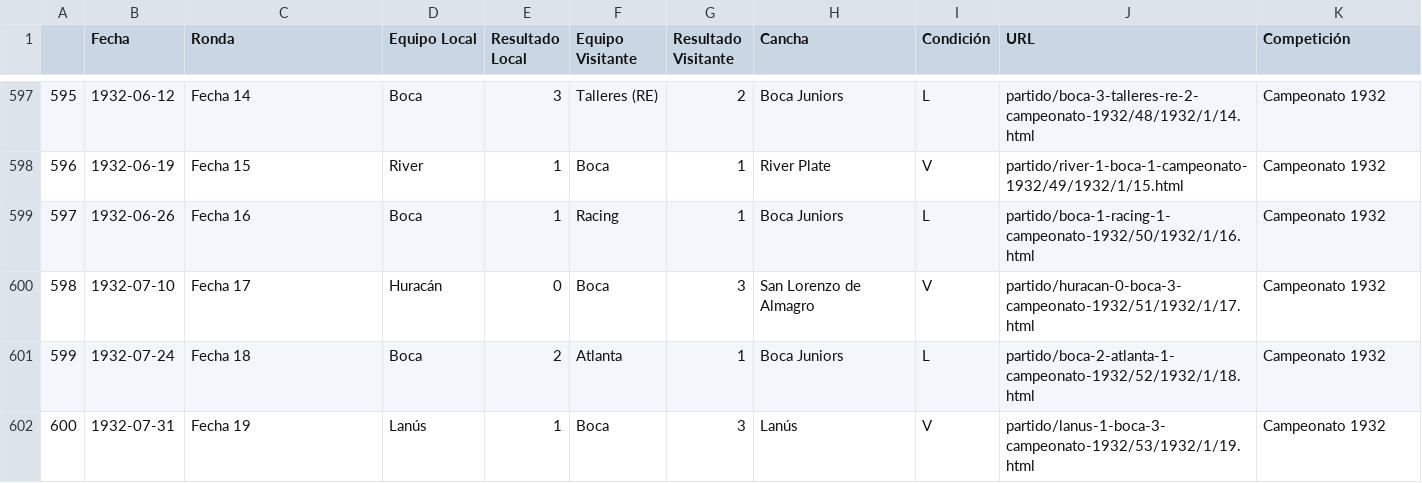
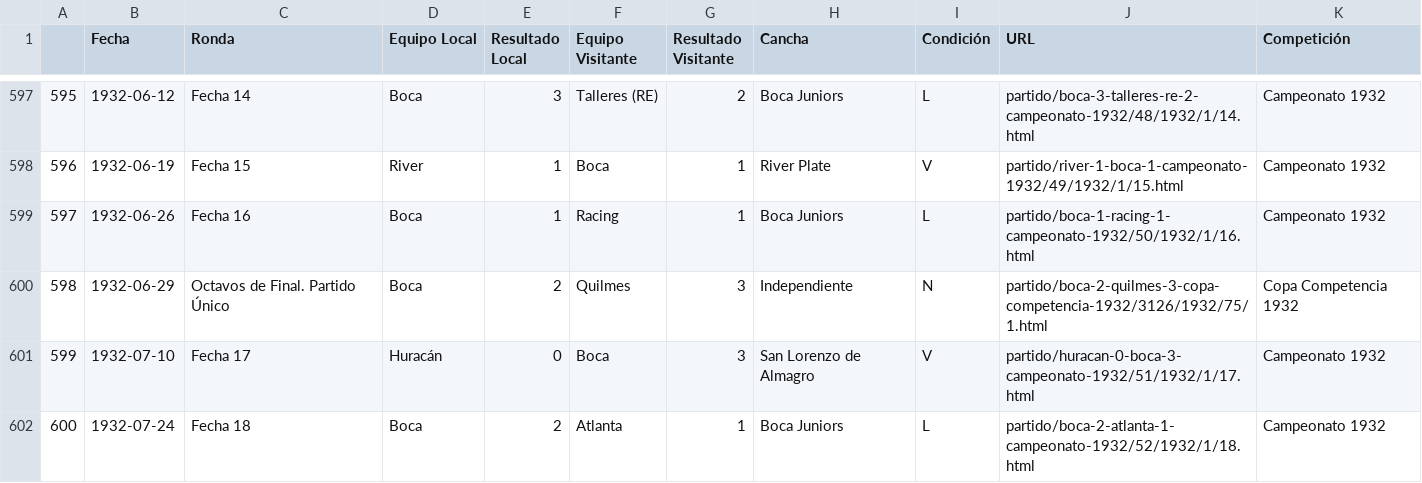
Before and after one commit to valensantarone/Boca-Juniors-DataFrame, a CSV file: Boca_DF.csv, drawn as a sheet; only a part is shown, gaps mark what is left out; the shorter side is filled out with more unchanged rows; the diff covers the shown part only; the diff names each change by its address in the sheet, - before the commit and + after, or states it on an @@ line.

Commit message:
Fixing Boca_DF second time

```diff
--- a/Boca_DF.csv
+++ b/Boca_DF.csv
@@ column A renumbered from row 476 down @@
+row 600: 598 | 1932-06-29 | Octavos de Final. Partido Único | Boca | 2 | Quilmes | 3 | Independiente | N | partido/boca-2-quilmes-3-copa-competencia-1932/3126/1932/75/1.html | Copa Competencia 1932
```
Also changed, not shown: 5 added rows and 23 moved rows elsewhere in this file, 2 other files.
